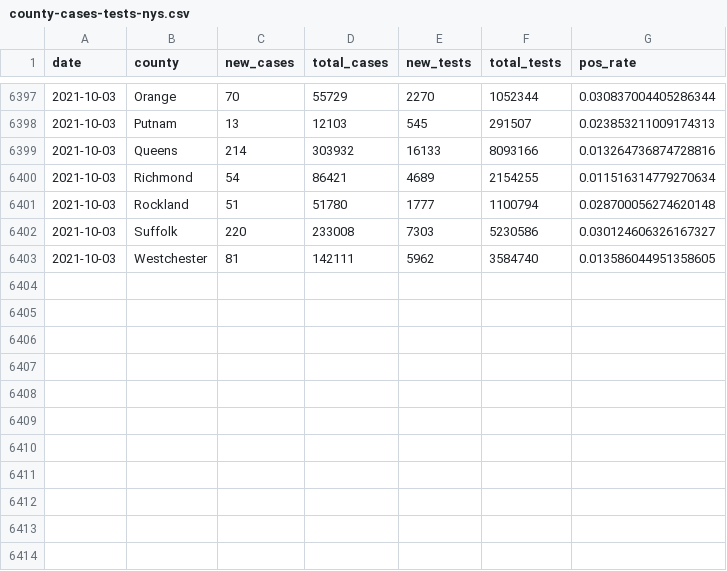
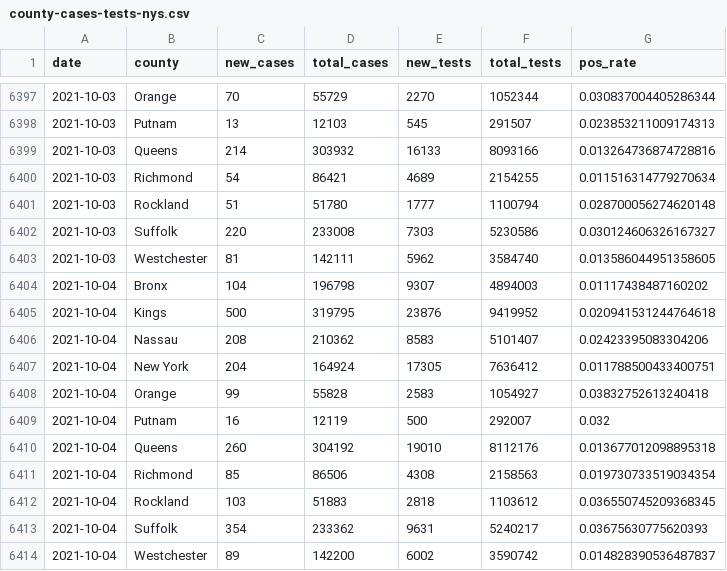
Before and after one commit to mfherman/westchester-covid, a CSV file: data/county-cases-tests-nys.csv, drawn as a sheet; only a part is shown, gaps mark what is left out; the diff names each change by its address in the sheet, - before the commit and + after, or states it on an @@ line.

```diff
--- a/data/county-cases-tests-nys.csv
+++ b/data/county-cases-tests-nys.csv
+row 6404: 2021-10-04 | Bronx | 104 | 196798 | 9307 | 4894003 | 0.01117438487160202
+row 6405: 2021-10-04 | Kings | 500 | 319795 | 23876 | 9419952 | 0.020941531244764618
+row 6406: 2021-10-04 | Nassau | 208 | 210362 | 8583 | 5101407 | 0.02423395083304206
+row 6407: 2021-10-04 | New York | 204 | 164924 | 17305 | 7636412 | 0.011788500433400751
+row 6408: 2021-10-04 | Orange | 99 | 55828 | 2583 | 1054927 | 0.03832752613240418
+row 6409: 2021-10-04 | Putnam | 16 | 12119 | 500 | 292007 | 0.032
+row 6410: 2021-10-04 | Queens | 260 | 304192 | 19010 | 8112176 | 0.013677012098895318
+row 6411: 2021-10-04 | Richmond | 85 | 86506 | 4308 | 2158563 | 0.019730733519034354
+row 6412: 2021-10-04 | Rockland | 103 | 51883 | 2818 | 1103612 | 0.036550745209368345
+row 6413: 2021-10-04 | Suffolk | 354 | 233362 | 9631 | 5240217 | 0.03675630775620393
+row 6414: 2021-10-04 | Westchester | 89 | 142200 | 6002 | 3590742 | 0.014828390536487837
```
Also changed, not shown: data/mun-cases.csv, 6 other files.
